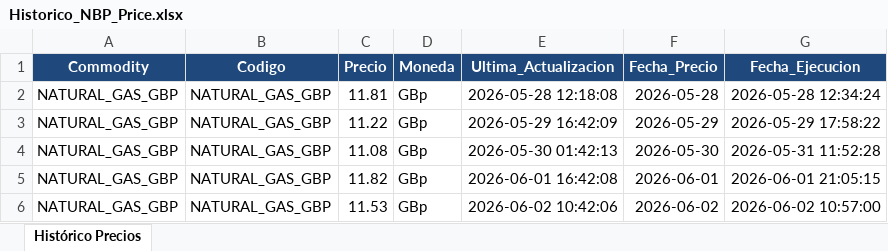
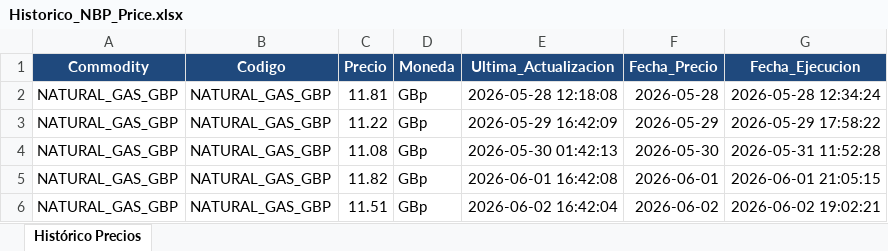
Before and after one commit to javiglejun/OilPrice, an Excel workbook: Historico_NBP_Price.xlsx, sheet Histórico Precios, drawn as a sheet; values as stored, in another font and other column widths than the file's, no borders; the diff names each change by its address in the sheet, - before the commit and + after, or states it on an @@ line.

```diff
--- a/Historico_NBP_Price.xlsx (sheet Histórico Precios)
+++ b/Historico_NBP_Price.xlsx (sheet Histórico Precios)
-C6 (Precio): 11.53
+C6 (Precio): 11.51
-E6 (Ultima_Actualizacion): 2026-06-02 10:42:06
+E6 (Ultima_Actualizacion): 2026-06-02 16:42:04
-G6 (Fecha_Ejecucion): 2026-06-02 10:57:00
+G6 (Fecha_Ejecucion): 2026-06-02 19:02:21
```
